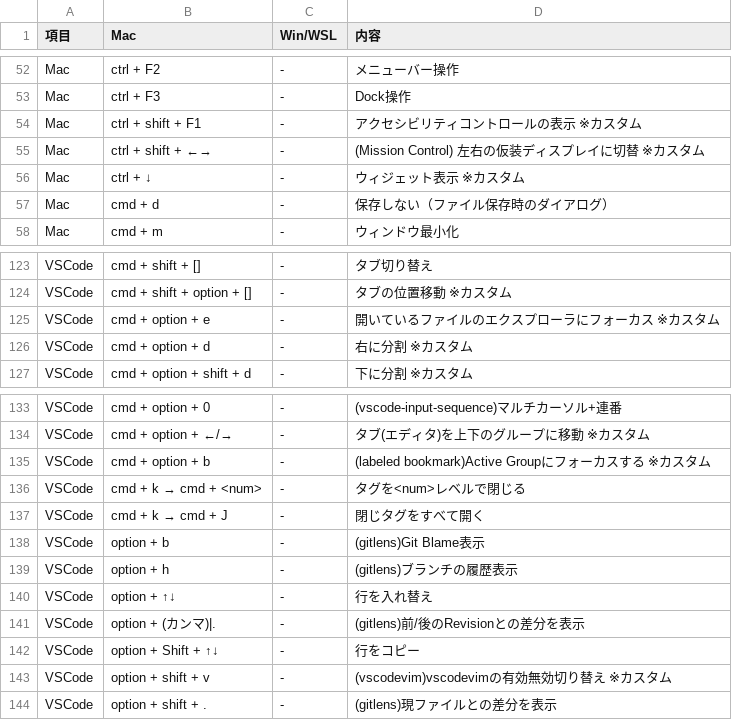
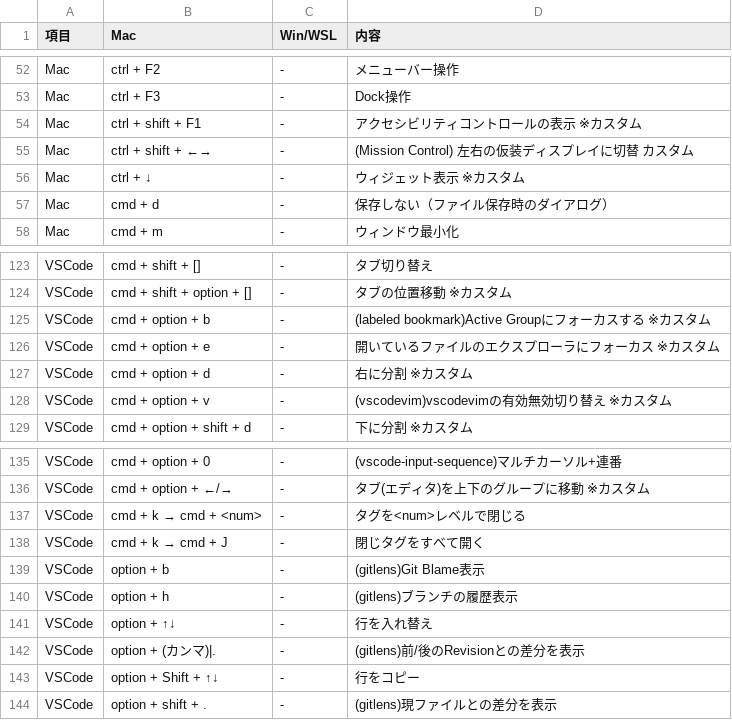
Before and after one commit to ryo246912/dotfiles, a CSV file: dot_shortcut/my_shortcut.csv, drawn as a sheet; only a part is shown, gaps mark what is left out.

Commit message:
refactor: vscodeのキーバインドを修正

```diff
--- a/dot_shortcut/my_shortcut.csv
+++ b/dot_shortcut/my_shortcut.csv
@@ -54,3 +54,3 @@ Mac,ctrl + F3,-,Dock操作
 Mac,ctrl + shift + F1,-,アクセシビリティコントロールの表示 ※カスタム
-Mac,ctrl + shift + ←→,-,(Mission Control) 左右の仮装ディスプレイに切替 ※カスタム
+Mac,ctrl + shift + ←→,-,(Mission Control) 左右の仮装ディスプレイに切替 カスタム
 Mac,ctrl + ↓,-,ウィジェット表示 ※カスタム
@@ -124,4 +124,6 @@ VSCode,cmd + shift + [],-,タブ切り替え
 VSCode,cmd + shift + option + [],-,タブの位置移動 ※カスタム
+VSCode,cmd + option + b,-,(labeled bookmark)Active Groupにフォーカスする ※カスタム
 VSCode,cmd + option + e,-,開いているファイルのエクスプローラにフォーカス ※カスタム
 VSCode,cmd + option + d,-,右に分割 ※カスタム
+VSCode,cmd + option + v,-,(vscodevim)vscodevimの有効無効切り替え ※カスタム
 VSCode,cmd + option + shift + d,-,下に分割 ※カスタム
@@ -134,3 +136,2 @@ VSCode,cmd + option + 0,-,(vscode-input-sequence)マルチカーソル+連番
 VSCode,cmd + option + ←/→,-,タブ(エディタ)を上下のグループに移動 ※カスタム
-VSCode,cmd + option + b,-,(labeled bookmark)Active Groupにフォーカスする ※カスタム
 VSCode,cmd + k → cmd + <num>,-,タグを<num>レベルで閉じる
@@ -142,3 +143,2 @@ VSCode,option + (カンマ)|.,-,(gitlens)前/後のRevisionとの差分を表示
 VSCode,option + Shift + ↑↓,-,行をコピー
-VSCode,option + shift + v,-,(vscodevim)vscodevimの有効無効切り替え ※カスタム
 VSCode,option + shift + .,-,(gitlens)現ファイルとの差分を表示
```
Also changed, not shown: 1 other file.
